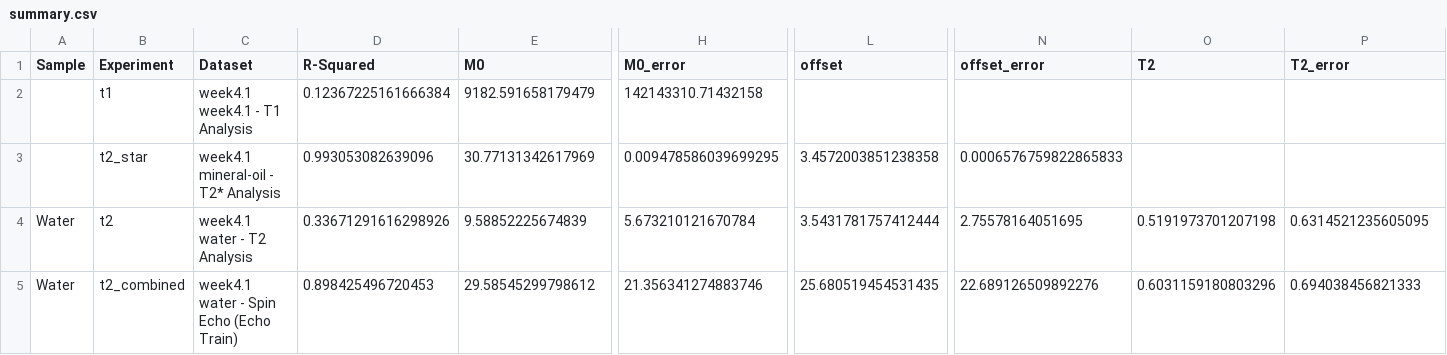
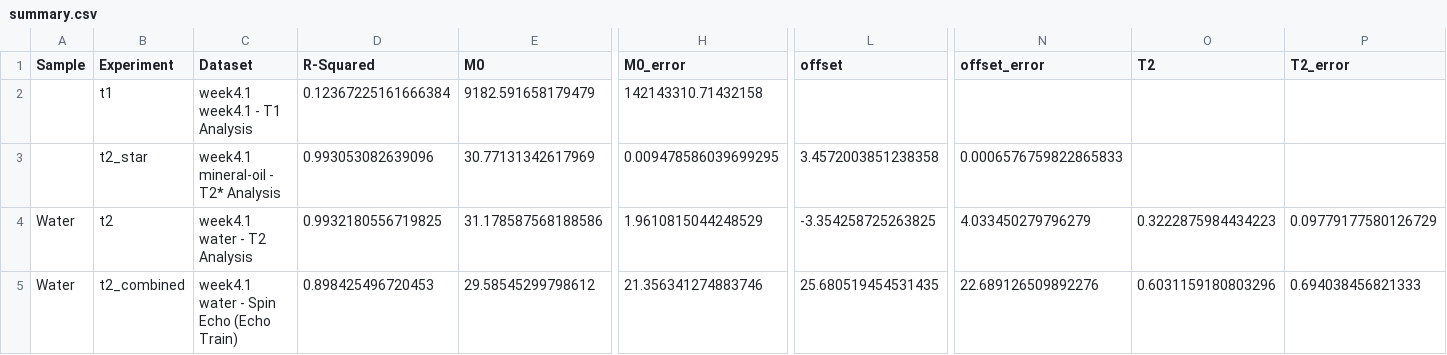
Before and after one commit to shoham-b/NMR, a CSV file: output/4.1/summary.csv, drawn as a sheet; only a part is shown, gaps mark what is left out; the diff names each change by its address in the sheet, - before the commit and + after, or states it on an @@ line.

```diff
--- a/output/4.1/summary.csv
+++ b/output/4.1/summary.csv
-D4 (R-Squared): 0.33671291616298926
+D4 (R-Squared): 0.9932180556719825
-E4 (M0): 9.58852225674839
+E4 (M0): 31.178587568188586
-H4 (M0_error): 5.673210121670784
+H4 (M0_error): 1.9610815044248529
-L4 (offset): 3.5431781757412444
+L4 (offset): -3.354258725263825
-N4 (offset_error): 2.75578164051695
+N4 (offset_error): 4.033450279796279
-O4 (T2): 0.5191973701207198
+O4 (T2): 0.3222875984434223
-P4 (T2_error): 0.6314521235605095
+P4 (T2_error): 0.09779177580126729
```
Also changed, not shown: output/4.2/summary.csv, 40 other files.
